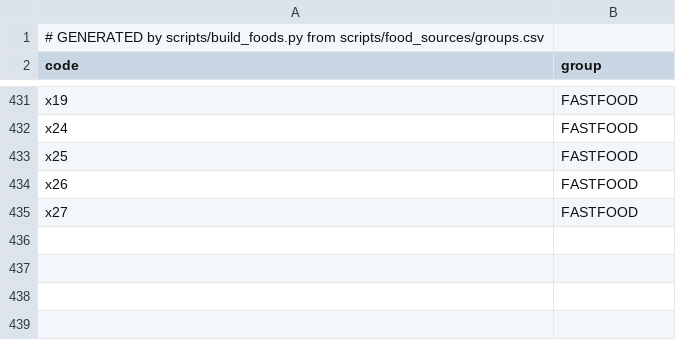
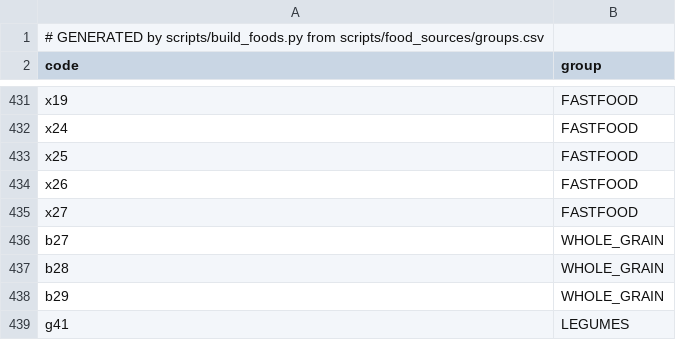
Before and after one commit to Marybezu/tarilka, a CSV file: app/src/main/assets/food_groups.csv, drawn as a sheet; only a part is shown, gaps mark what is left out; the diff names each change by its address in the sheet, - before the commit and + after, or states it on an @@ line.

```diff
--- a/app/src/main/assets/food_groups.csv
+++ b/app/src/main/assets/food_groups.csv
+row 436: b27 | WHOLE_GRAIN
+row 437: b28 | WHOLE_GRAIN
+row 438: b29 | WHOLE_GRAIN
+row 439: g41 | LEGUMES
```
Also changed, not shown: app/src/main/assets/foods.csv, scripts/food_sources/groups.csv, 12 other files.
